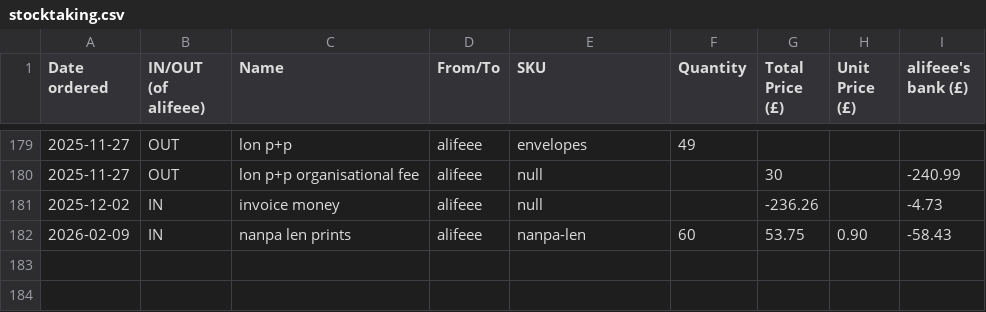
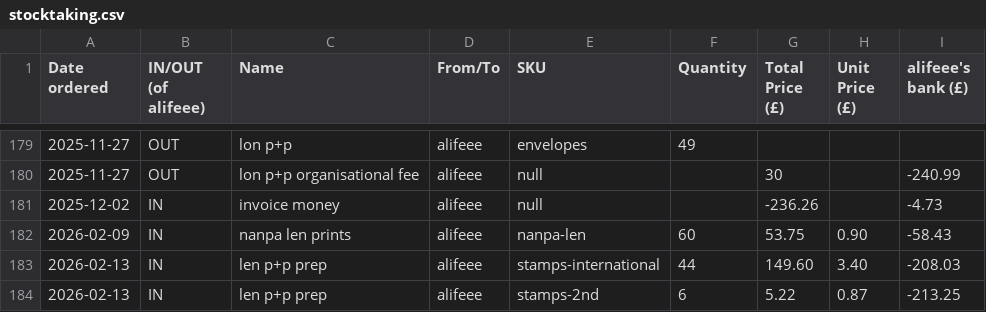
Before and after one commit to lipu-tenpo/print-and-post, a CSV file: stocktaking.csv, drawn as a sheet; only a part is shown, gaps mark what is left out.

Commit message:
Update stocktaking.csv

```diff
--- a/stocktaking.csv
+++ b/stocktaking.csv
@@ -182 +182,3 @@ Date ordered, IN/OUT (of alifeee), Name, From/To, SKU, Quantity, Total Price (£
 2026-02-09,IN,nanpa len prints,alifeee,nanpa-len,60,53.75,0.90,-58.43
+2026-02-13,IN,len p+p prep,alifeee,stamps-international,44,149.60,3.40,-208.03
+2026-02-13,IN,len p+p prep,alifeee,stamps-2nd,6,5.22,0.87,-213.25
```
